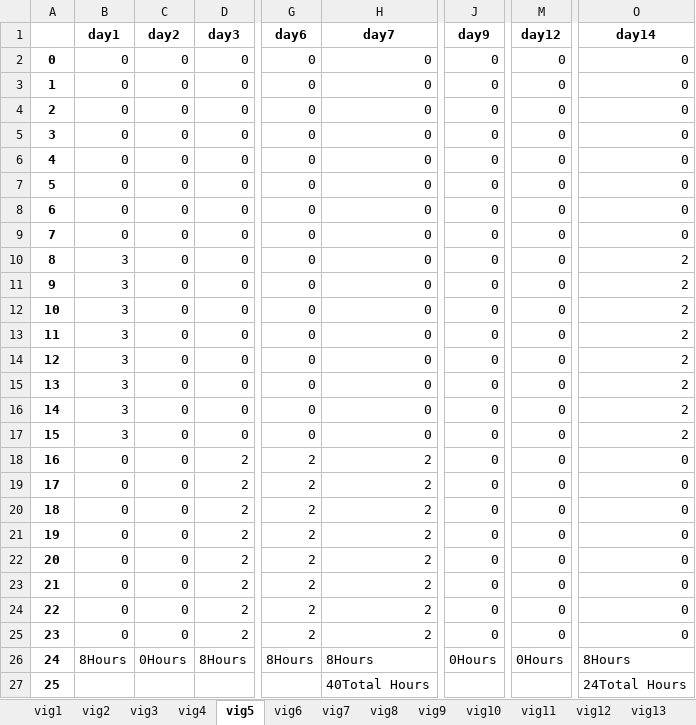
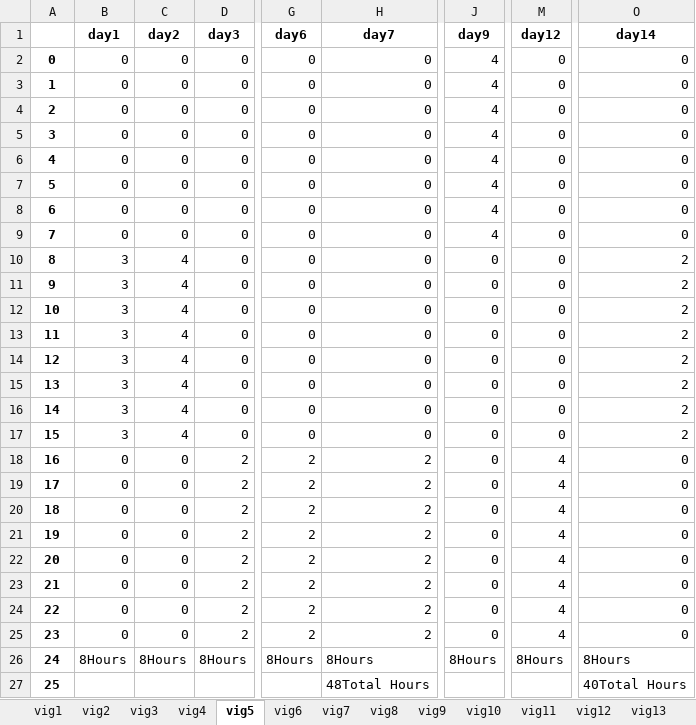
Before and after one commit to renejal/assignment-of-truns, an Excel workbook: Data/Results/FirstResultVigilant.xlsx, sheet vig5, drawn as a sheet; only a part is shown, gaps mark what is left out; values as stored, in another font and other column widths than the file's, no borders; the diff names each change by its address in the sheet, - before the commit and + after, or states it on an @@ line.

```diff
--- a/Data/Results/FirstResultVigilant.xlsx (sheet vig5)
+++ b/Data/Results/FirstResultVigilant.xlsx (sheet vig5)
-J2:J9 (day9): 0
+J2:J9 (day9): 4
-C10:C17 (day2): 0
+C10:C17 (day2): 4
-M18:M25 (day12): 0
+M18:M25 (day12): 4
-C26 (day2): 0Hours
+C26 (day2): 8Hours
-J26 (day9): 0Hours
+J26 (day9): 8Hours
-M26 (day12): 0Hours
+M26 (day12): 8Hours
-H27 (day7): 40Total Hours
+H27 (day7): 48Total Hours
-O27 (day14): 24Total Hours
+O27 (day14): 40Total Hours
```
Also changed, not shown: sheet vig12, sheet vig30, sheet vig27, sheet vig9, sheet vig15, sheet vig18, 5 more sheets, Data/Results/FirstResultSite.xlsx, 1 other file.
